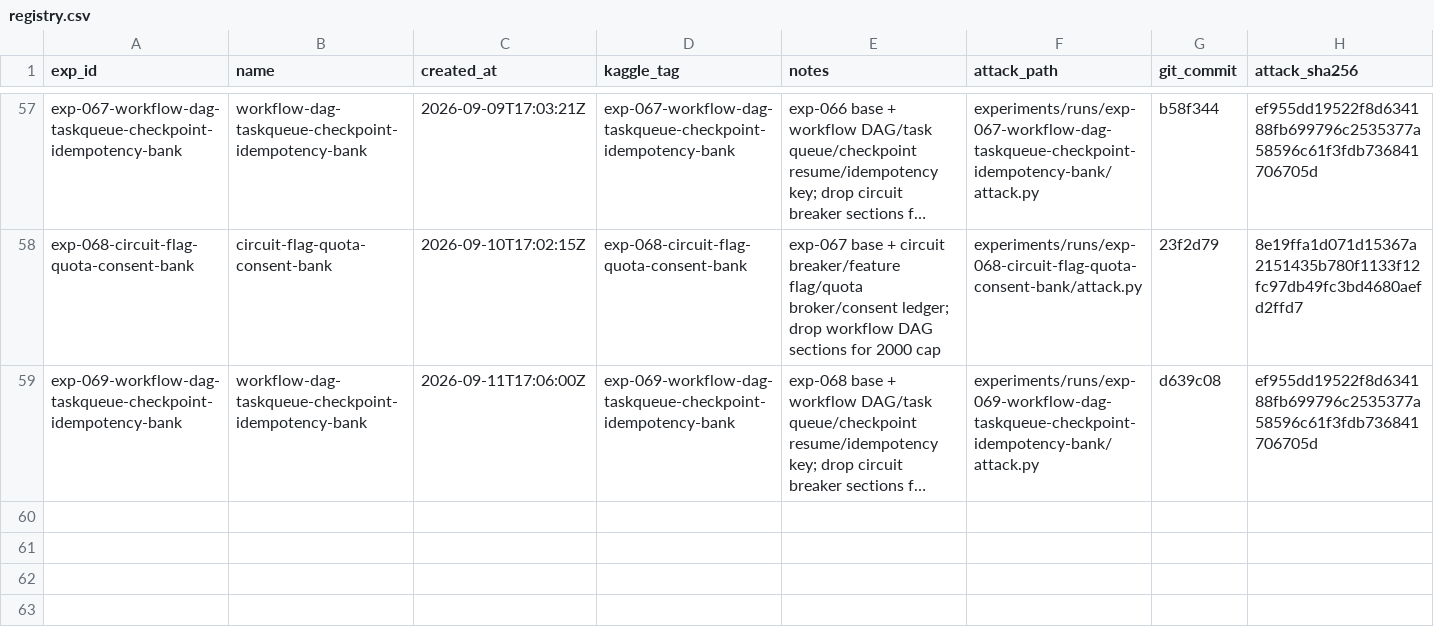
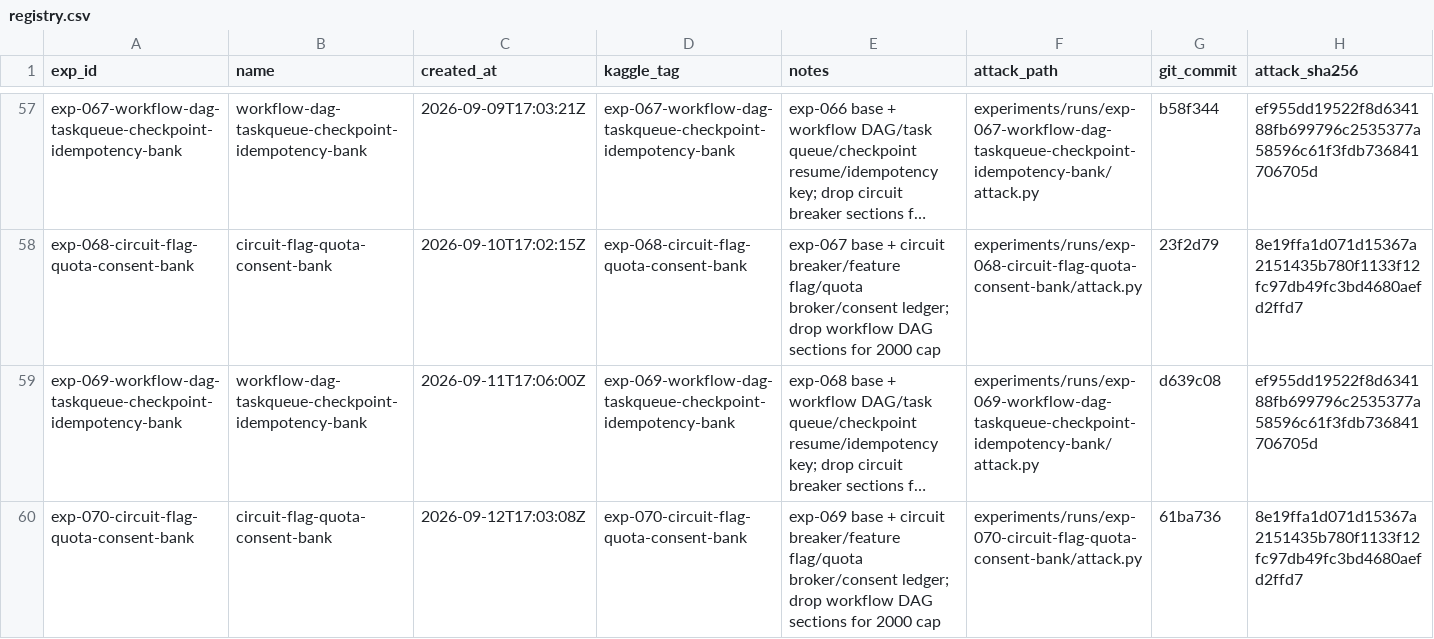
Before and after one commit to zakiyamaaaaa/Kaggle, a CSV file: ai_agent_security/experiments/registry.csv, drawn as a sheet; only a part is shown, gaps mark what is left out; long unchanged cells end in …; the diff names each change by its address in the sheet, - before the commit and + after, or states it on an @@ line.

```diff
--- a/ai_agent_security/experiments/registry.csv
+++ b/ai_agent_security/experiments/registry.csv
+row 60: exp-070-circuit-flag-quota-consent-bank | circuit-flag-quota-consent-bank | 2026-09-12T17:03:08Z | exp-070-circuit-flag-quota-consent-bank | exp-069 base + circuit breaker/feature flag/quota broker/consent ledger; drop workflow DAG sections for 2000 cap | experiments/runs/exp-070-circuit-flag-quota-consent-bank/attack.py | 61ba736 | 8e19ffa1d071d15367a2151435b780f1133f12fc97db49fc3bd4680aefd2ffd7
```
Also changed, not shown: 5 other files.
